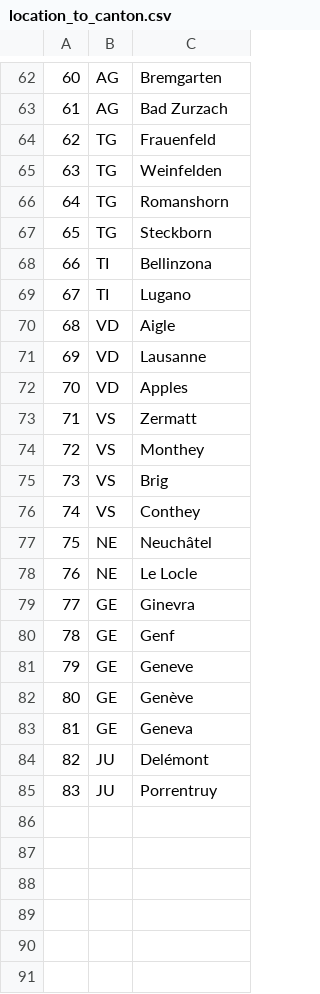
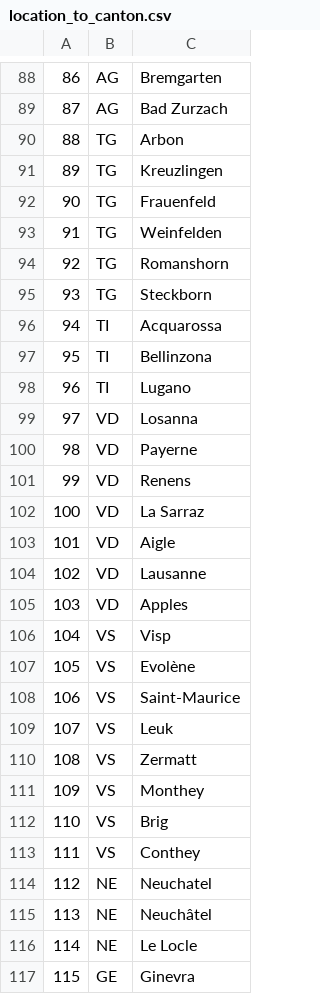
Before and after one commit to ahmadajal/ada-ana-project, a CSV file: data/location_to_canton.csv, drawn as a sheet; only a part is shown, gaps mark what is left out; the shorter side is filled out with more unchanged rows; the diff covers the shown part only; the diff names each change by its address in the sheet, - before the commit and + after, or states it on an @@ line.

Commit message:
use all april locations + all_data file

```diff
--- a/data/location_to_canton.csv
+++ b/data/location_to_canton.csv
@@ column A renumbered from row 7 down @@
+row 90: 88 | TG | Arbon
+row 91: 89 | TG | Kreuzlingen
+row 96: 94 | TI | Acquarossa
+row 99: 97 | VD | Losanna
+row 100: 98 | VD | Payerne
+row 101: 99 | VD | Renens
+row 102: 100 | VD | La Sarraz
+row 106: 104 | VS | Visp
+row 107: 105 | VS | Evolène
+row 108: 106 | VS | Saint-Maurice
+row 109: 107 | VS | Leuk
+row 114: 112 | NE | Neuchatel
```
Also changed, not shown: 26 added rows elsewhere in this file, 3 other files.
